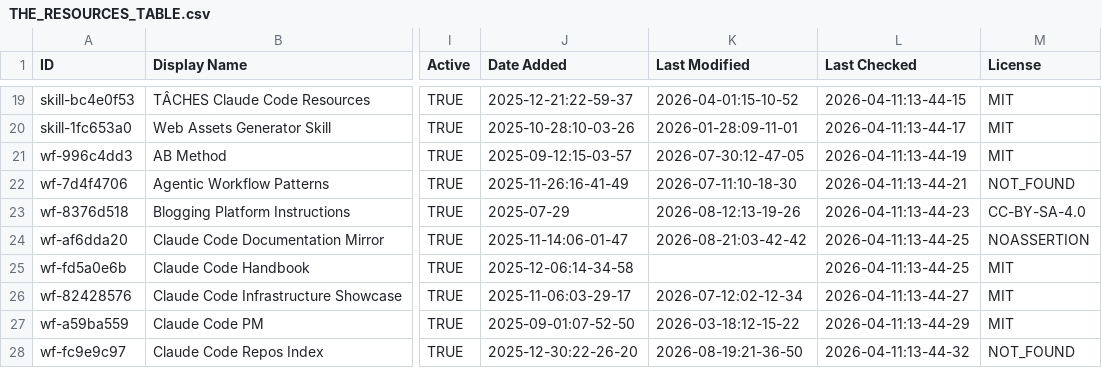
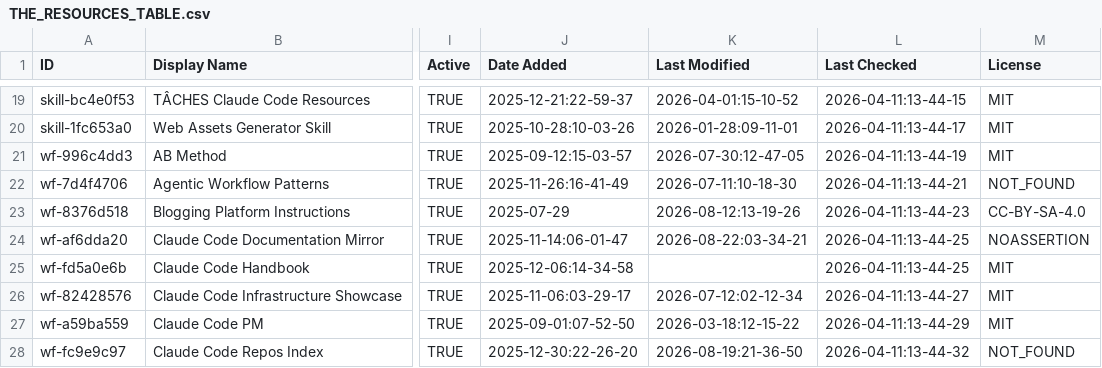
Before and after one commit to teodororo/awesome-claude-code, a CSV file: THE_RESOURCES_TABLE.csv, drawn as a sheet; only a part is shown, gaps mark what is left out; the diff covers the shown part only; the diff names each change by its address in the sheet, - before the commit and + after, or states it on an @@ line.

```diff
--- a/THE_RESOURCES_TABLE.csv
+++ b/THE_RESOURCES_TABLE.csv
-K24 (Last Modified): 2026-08-21:03-42-42
+K24 (Last Modified): 2026-08-22:03-34-21
```
Also changed, not shown: 46 edited cells elsewhere in this file.
